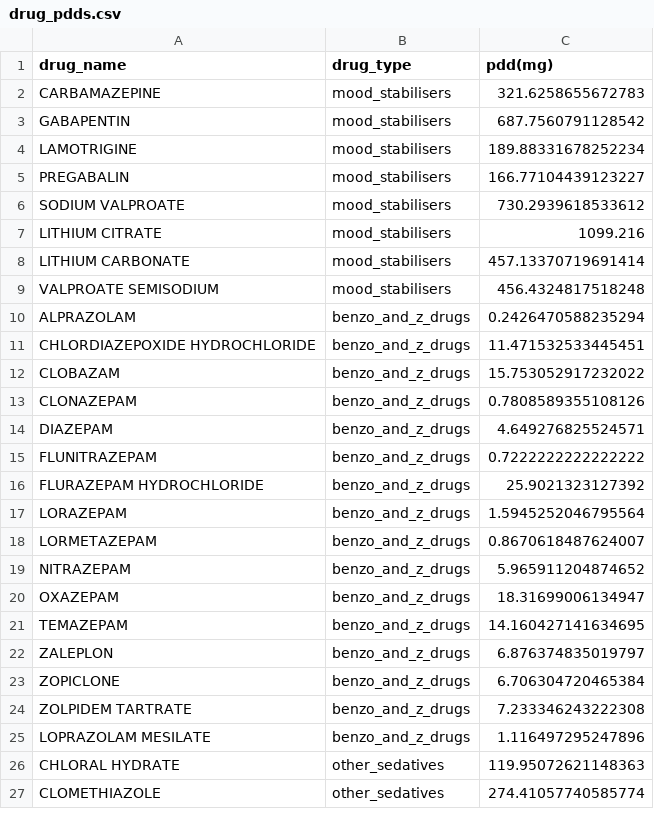
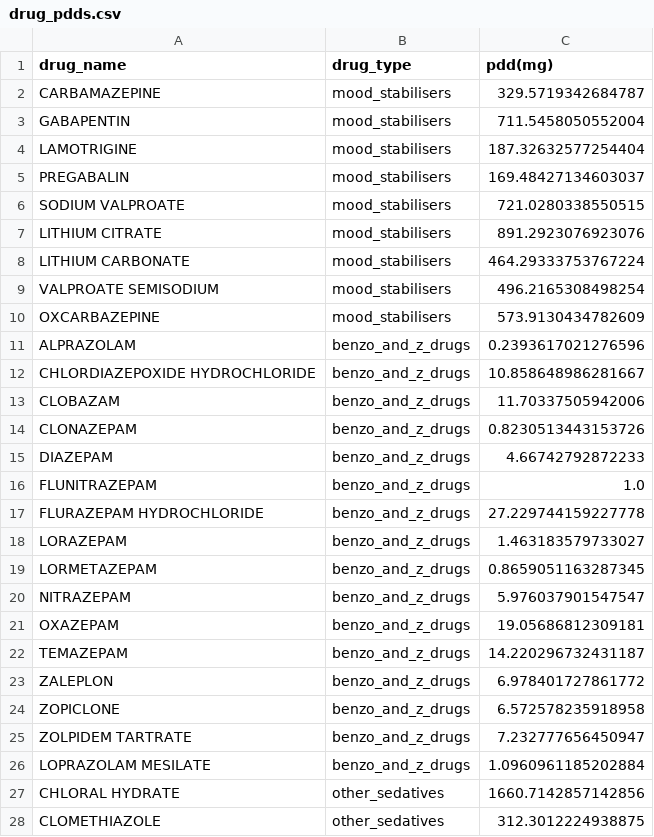
Before and after one commit to zurfarosa/demres, a CSV file: output/drug_pdds.csv, drawn as a sheet; only a part is shown; the diff covers the shown part only.

Commit message:
Rewritten add_data_start_and_end_dates function

```diff
--- a/output/drug_pdds.csv
+++ b/output/drug_pdds.csv
@@ -1,27 +1,28 @@
 drug_name,drug_type,pdd(mg)
-CARBAMAZEPINE,mood_stabilisers,321.6258655672783
-GABAPENTIN,mood_stabilisers,687.7560791128542
-LAMOTRIGINE,mood_stabilisers,189.88331678252234
-PREGABALIN,mood_stabilisers,166.77104439123227
-SODIUM VALPROATE,mood_stabilisers,730.2939618533612
-LITHIUM CITRATE,mood_stabilisers,1099.216
-LITHIUM CARBONATE,mood_stabilisers,457.13370719691414
-VALPROATE SEMISODIUM,mood_stabilisers,456.4324817518248
-ALPRAZOLAM,benzo_and_z_drugs,0.2426470588235294
-CHLORDIAZEPOXIDE HYDROCHLORIDE,benzo_and_z_drugs,11.471532533445451
-CLOBAZAM,benzo_and_z_drugs,15.753052917232022
-CLONAZEPAM,benzo_and_z_drugs,0.7808589355108126
-DIAZEPAM,benzo_and_z_drugs,4.649276825524571
-FLUNITRAZEPAM,benzo_and_z_drugs,0.7222222222222222
-FLURAZEPAM HYDROCHLORIDE,benzo_and_z_drugs,25.9021323127392
-LORAZEPAM,benzo_and_z_drugs,1.5945252046795564
-LORMETAZEPAM,benzo_and_z_drugs,0.8670618487624007
-NITRAZEPAM,benzo_and_z_drugs,5.965911204874652
-OXAZEPAM,benzo_and_z_drugs,18.31699006134947
-TEMAZEPAM,benzo_and_z_drugs,14.160427141634695
-ZALEPLON,benzo_and_z_drugs,6.876374835019797
-ZOPICLONE,benzo_and_z_drugs,6.706304720465384
-ZOLPIDEM TARTRATE,benzo_and_z_drugs,7.233346243222308
-LOPRAZOLAM MESILATE,benzo_and_z_drugs,1.116497295247896
-CHLORAL HYDRATE,other_sedatives,119.95072621148363
-CLOMETHIAZOLE,other_sedatives,274.41057740585774
+CARBAMAZEPINE,mood_stabilisers,329.5719342684787
+GABAPENTIN,mood_stabilisers,711.5458050552004
+LAMOTRIGINE,mood_stabilisers,187.32632577254404
+PREGABALIN,mood_stabilisers,169.48427134603037
+SODIUM VALPROATE,mood_stabilisers,721.0280338550515
+LITHIUM CITRATE,mood_stabilisers,891.2923076923076
+LITHIUM CARBONATE,mood_stabilisers,464.29333753767224
+VALPROATE SEMISODIUM,mood_stabilisers,496.2165308498254
+OXCARBAZEPINE,mood_stabilisers,573.9130434782609
+ALPRAZOLAM,benzo_and_z_drugs,0.2393617021276596
+CHLORDIAZEPOXIDE HYDROCHLORIDE,benzo_and_z_drugs,10.858648986281667
+CLOBAZAM,benzo_and_z_drugs,11.70337505942006
+CLONAZEPAM,benzo_and_z_drugs,0.8230513443153726
+DIAZEPAM,benzo_and_z_drugs,4.66742792872233
+FLUNITRAZEPAM,benzo_and_z_drugs,1.0
+FLURAZEPAM HYDROCHLORIDE,benzo_and_z_drugs,27.229744159227778
+LORAZEPAM,benzo_and_z_drugs,1.463183579733027
+LORMETAZEPAM,benzo_and_z_drugs,0.8659051163287345
+NITRAZEPAM,benzo_and_z_drugs,5.976037901547547
+OXAZEPAM,benzo_and_z_drugs,19.05686812309181
+TEMAZEPAM,benzo_and_z_drugs,14.220296732431187
+ZALEPLON,benzo_and_z_drugs,6.978401727861772
+ZOPICLONE,benzo_and_z_drugs,6.572578235918958
+ZOLPIDEM TARTRATE,benzo_and_z_drugs,7.232777656450947
+LOPRAZOLAM MESILATE,benzo_and_z_drugs,1.0960961185202884
+CHLORAL HYDRATE,other_sedatives,1660.7142857142856
+CLOMETHIAZOLE,other_sedatives,312.3012224938875
```
Also changed, not shown: 2 added rows, 2 removed rows and 58 edited cells elsewhere in this file, 10 other files.
